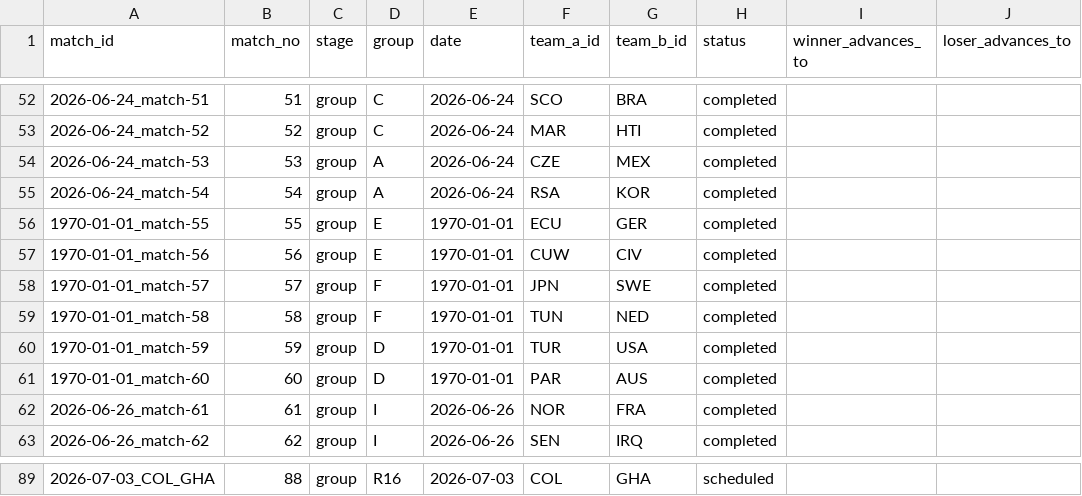
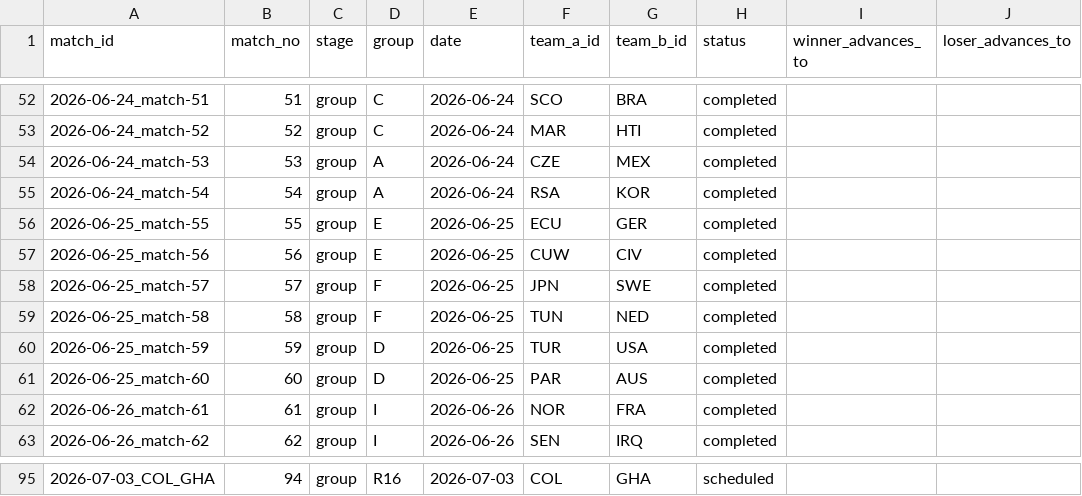
Before and after one commit to edgarsierra-gt/mundial-2026-predictor, a CSV file: data/processed/tournament_schedule.csv, drawn as a sheet; only a part is shown, gaps mark what is left out; addresses are those after the commit; the diff covers the shown part only; the diff names each change by its address in the sheet, - before the commit and + after, or states it on an @@ line.

```diff
--- a/data/processed/tournament_schedule.csv
+++ b/data/processed/tournament_schedule.csv
-A56 (match_id): 1970-01-01_match-55
+A56 (match_id): 2026-06-25_match-55
-E56:E61 (date): 1970-01-01
+E56:E61 (date): 2026-06-25
-A57 (match_id): 1970-01-01_match-56
+A57 (match_id): 2026-06-25_match-56
-A58 (match_id): 1970-01-01_match-57
+A58 (match_id): 2026-06-25_match-57
-A59 (match_id): 1970-01-01_match-58
+A59 (match_id): 2026-06-25_match-58
-A60 (match_id): 1970-01-01_match-59
+A60 (match_id): 2026-06-25_match-59
-A61 (match_id): 1970-01-01_match-60
+A61 (match_id): 2026-06-25_match-60
-B95 (match_no): 88
+B95 (match_no): 94
```
Also changed, not shown: 6 added rows and 29 edited cells elsewhere in this file, data/processed/match_results_real.csv, data/processed/matches_current.csv, 14 other files.
